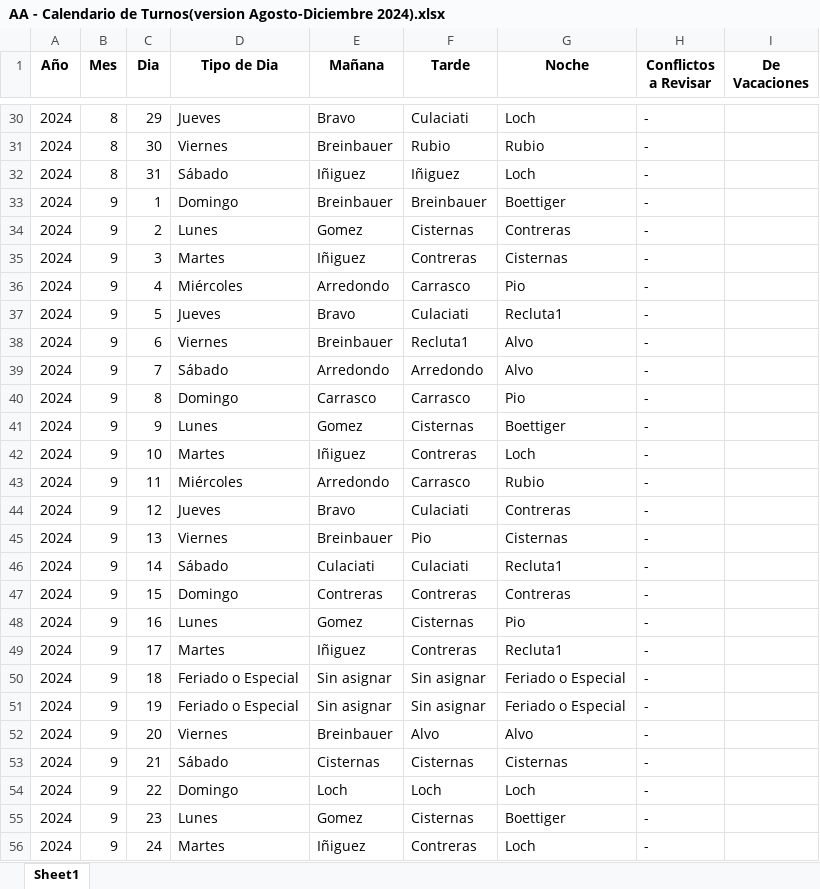
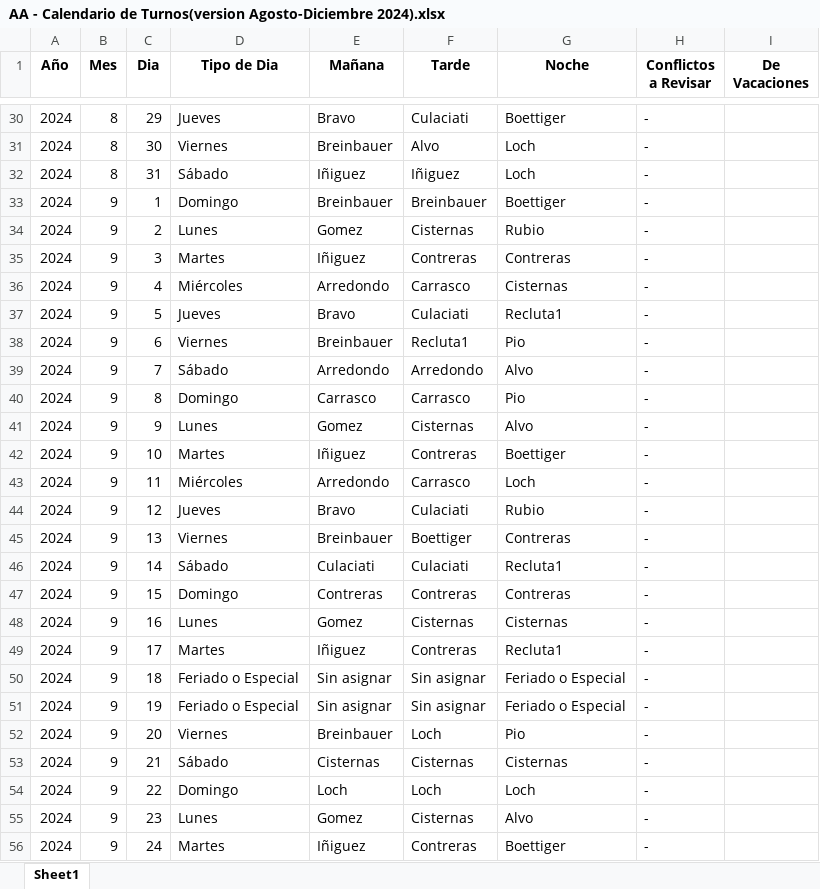
Before and after one commit to HayoBK/TurnosAlemana, an Excel workbook: AA - Calendario de Turnos(version Agosto-Diciembre 2024).xlsx, sheet Sheet1, drawn as a sheet; only a part is shown, gaps mark what is left out; values as stored, in another font and other column widths than the file's, no borders; the diff covers the shown part only; the diff names each change by its address in the sheet, - before the commit and + after, or states it on an @@ line.

```diff
--- a/AA - Calendario de Turnos(version Agosto-Diciembre 2024).xlsx (sheet Sheet1)
+++ b/AA - Calendario de Turnos(version Agosto-Diciembre 2024).xlsx (sheet Sheet1)
-G30 (Noche): Loch
+G30 (Noche): Boettiger
-F31 (Tarde): Rubio
+F31 (Tarde): Alvo
-G31 (Noche): Rubio
+G31 (Noche): Loch
-G34 (Noche): Contreras
+G34 (Noche): Rubio
-G35 (Noche): Cisternas
+G35 (Noche): Contreras
-G36 (Noche): Pio
+G36 (Noche): Cisternas
-G38 (Noche): Alvo
+G38 (Noche): Pio
-G41 (Noche): Boettiger
+G41 (Noche): Alvo
-G42 (Noche): Loch
+G42 (Noche): Boettiger
-G43 (Noche): Rubio
+G43 (Noche): Loch
-G44 (Noche): Contreras
+G44 (Noche): Rubio
-F45 (Tarde): Pio
+F45 (Tarde): Boettiger
-G45 (Noche): Cisternas
+G45 (Noche): Contreras
-G48 (Noche): Pio
+G48 (Noche): Cisternas
-F52 (Tarde): Alvo
+F52 (Tarde): Loch
-G52 (Noche): Alvo
+G52 (Noche): Pio
-G55 (Noche): Boettiger
+G55 (Noche): Alvo
-G56 (Noche): Loch
+G56 (Noche): Boettiger
```
Also changed, not shown: 12 removed rows and 149 edited cells elsewhere in this sheet, AAA - Revision Asignacion de Salida (version Agosto-Diciembre 2024).xlsx, 4 other files.
